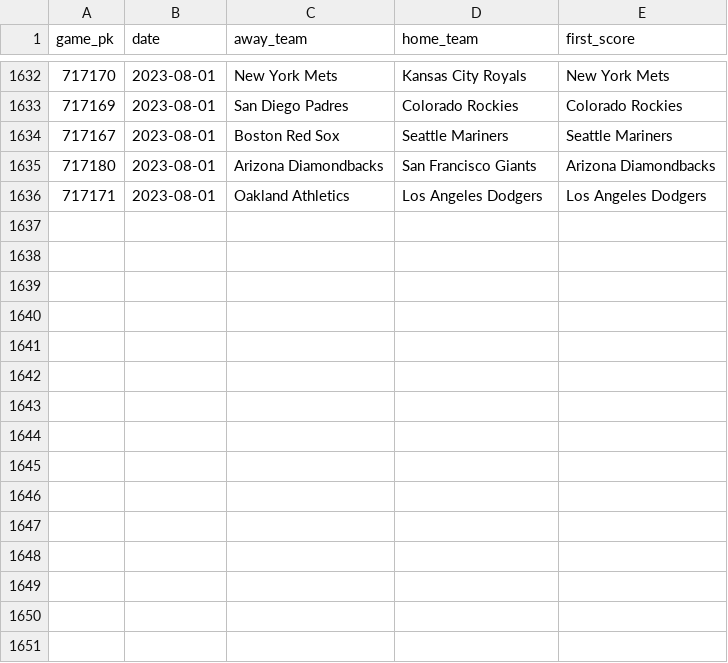
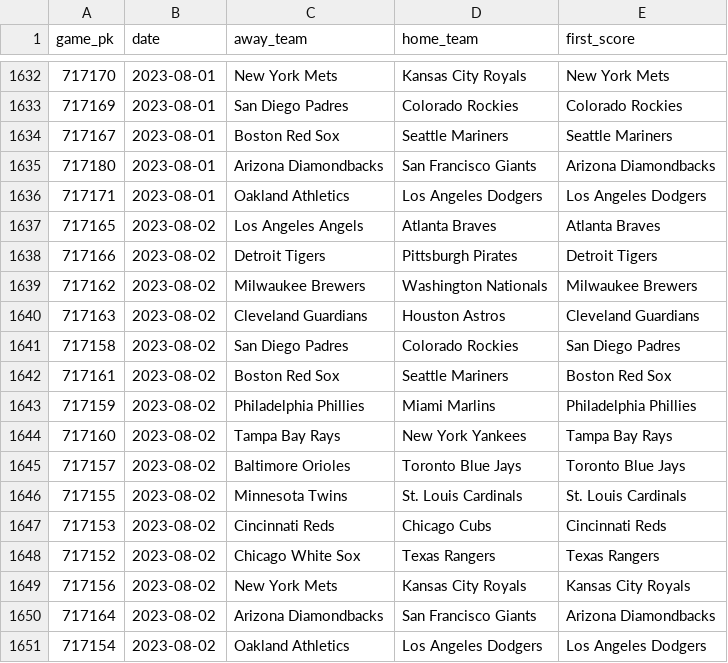
Before and after one commit to chadallison/mlb_cpr, a CSV file: first_score_winners.csv, drawn as a sheet; only a part is shown, gaps mark what is left out.

```diff
--- a/first_score_winners.csv
+++ b/first_score_winners.csv
@@ -1636 +1636,16 @@ game_pk,date,away_team,home_team,first_score
 717171,2023-08-01,Oakland Athletics,Los Angeles Dodgers,Los Angeles Dodgers
+717165,2023-08-02,Los Angeles Angels,Atlanta Braves,Atlanta Braves
+717166,2023-08-02,Detroit Tigers,Pittsburgh Pirates,Detroit Tigers
+717162,2023-08-02,Milwaukee Brewers,Washington Nationals,Milwaukee Brewers
+717163,2023-08-02,Cleveland Guardians,Houston Astros,Cleveland Guardians
+717158,2023-08-02,San Diego Padres,Colorado Rockies,San Diego Padres
+717161,2023-08-02,Boston Red Sox,Seattle Mariners,Boston Red Sox
+717159,2023-08-02,Philadelphia Phillies,Miami Marlins,Philadelphia Phillies
+717160,2023-08-02,Tampa Bay Rays,New York Yankees,Tampa Bay Rays
+717157,2023-08-02,Baltimore Orioles,Toronto Blue Jays,Toronto Blue Jays
+717155,2023-08-02,Minnesota Twins,St. Louis Cardinals,St. Louis Cardinals
+717153,2023-08-02,Cincinnati Reds,Chicago Cubs,Cincinnati Reds
+717152,2023-08-02,Chicago White Sox,Texas Rangers,Texas Rangers
+717156,2023-08-02,New York Mets,Kansas City Royals,Kansas City Royals
+717164,2023-08-02,Arizona Diamondbacks,San Francisco Giants,Arizona Diamondbacks
+717154,2023-08-02,Oakland Athletics,Los Angeles Dodgers,Los Angeles Dodgers
```
Also changed, not shown: all_game_hrs.csv, all_game_ks.csv, 29 other files.
